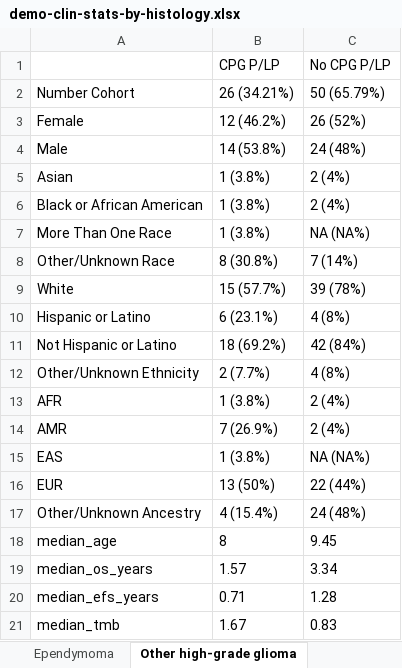
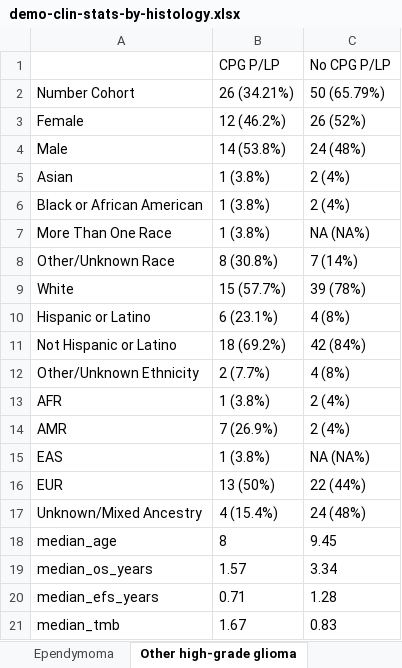
Before and after one commit to diskin-lab-chop/pbta-germline-somatic, an Excel workbook: analyses/demo-clin-stats/results/demo-clin-stats-by-histology.xlsx, sheet Other high-grade glioma, drawn as a sheet; values as stored, in another font and other column widths than the file's, no borders; the diff names each change by its address in the sheet, - before the commit and + after, or states it on an @@ line.

Commit message:
make unknown->unkn/mixed ancestry

```diff
--- a/analyses/demo-clin-stats/results/demo-clin-stats-by-histology.xlsx (sheet Other high-grade glioma)
+++ b/analyses/demo-clin-stats/results/demo-clin-stats-by-histology.xlsx (sheet Other high-grade glioma)
-A17: Other/Unknown Ancestry
+A17: Unknown/Mixed Ancestry
```
Also changed, not shown: sheet DIPG or DMG, analyses/demo-clin-stats/results/demo-clin-pvalues-by-histology.xlsx, 6 other files.
